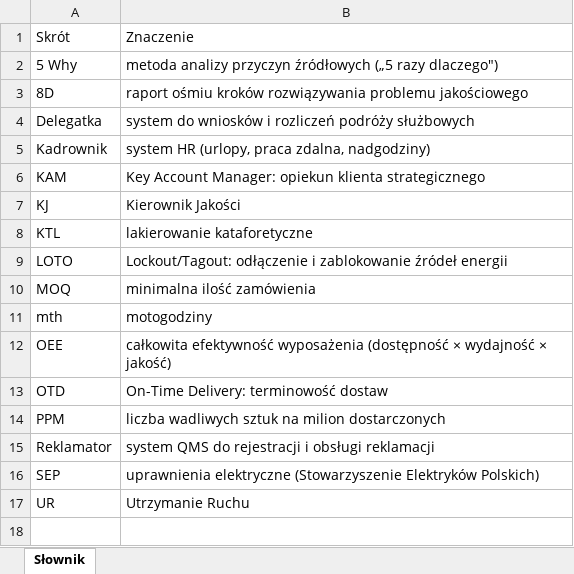
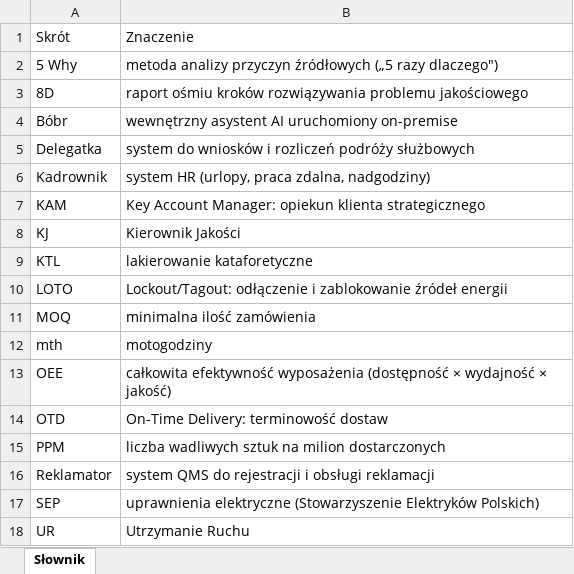
Before and after one commit to dawidml/bobrtech-baza-wiedzy, an Excel workbook: zalaczniki/oryginaly/OG-SL-01.xlsx, sheet Słownik, drawn as a sheet; values as stored, in another font and other column widths than the file's, no borders; the diff names each change by its address in the sheet, - before the commit and + after, or states it on an @@ line.

Commit message:
IT-POL-11 v1.2: polityka AI z asystentem Bóbr; OG-SL-01 v1.3: nowy skrót
- IT-POL-11 v1.2 (od 01.05.2026): klasy informacji, dozwolone narzędzia, Bóbr on-premise dla POUFNE
- OG-SL-01 v1.3: dopisano „Bóbr” (wiersz w xlsx i w .md)

```diff
--- a/zalaczniki/oryginaly/OG-SL-01.xlsx (sheet Słownik)
+++ b/zalaczniki/oryginaly/OG-SL-01.xlsx (sheet Słownik)
+row 4: Bóbr | wewnętrzny asystent AI uruchomiony on-premise
```
Also changed, not shown: 8 other files.
